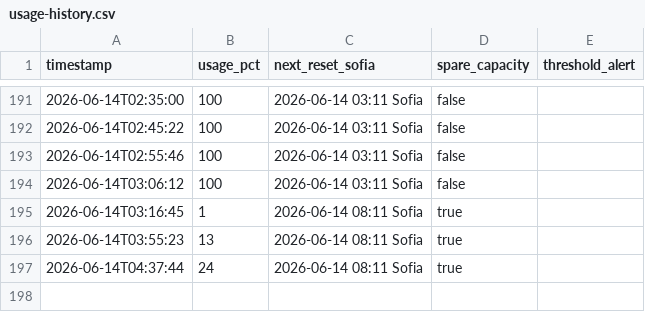
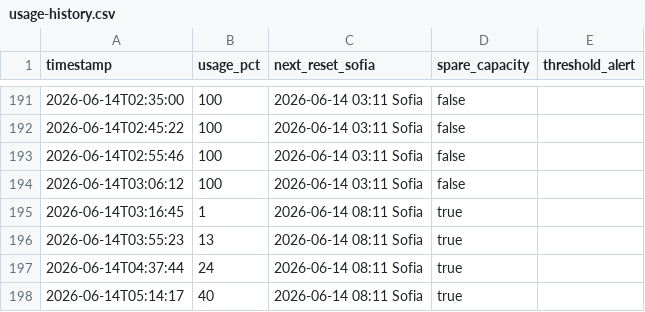
Before and after one commit to bot-io/programming, a CSV file: docs/Hermes/status/usage-history.csv, drawn as a sheet; only a part is shown, gaps mark what is left out.

```diff
--- a/docs/Hermes/status/usage-history.csv
+++ b/docs/Hermes/status/usage-history.csv
@@ -197 +197,2 @@ timestamp,usage_pct,next_reset_sofia,spare_capacity,threshold_alert
 2026-06-14T04:37:44,24,2026-06-14 08:11 Sofia,true,
+2026-06-14T05:14:17,40,2026-06-14 08:11 Sofia,true,
```
Also changed, not shown: 6 other files.
